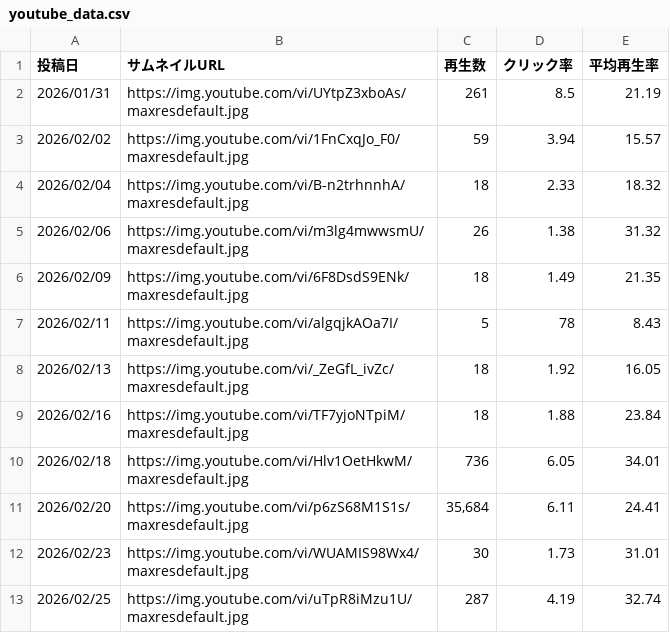
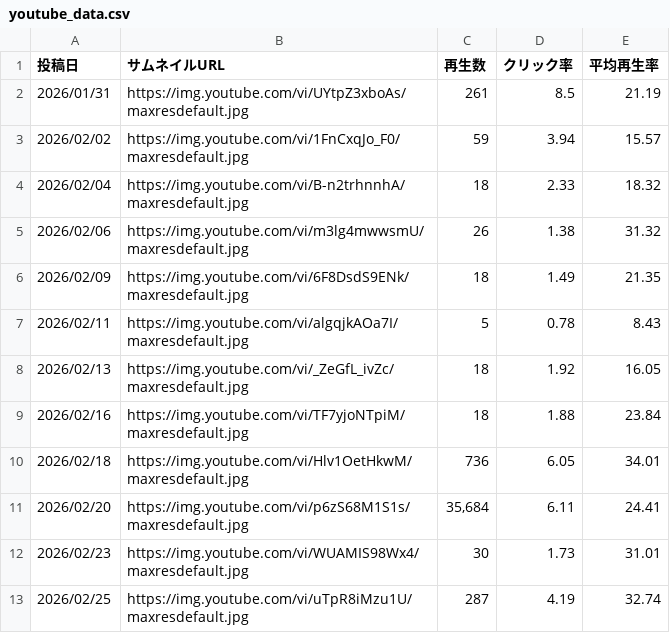
Before and after one commit to riemasuda-gif/youtube-analysis, a CSV file: youtube_data.csv, drawn as a sheet; only a part is shown.

Commit message:
Add files via upload

```diff
--- a/youtube_data.csv
+++ b/youtube_data.csv
@@ -6,3 +6,3 @@
 2026/02/09,https://img.youtube.com/vi/6F8DsdS9ENk/maxresdefault.jpg,18,1.49,21.35
-2026/02/11,https://img.youtube.com/vi/algqjkAOa7I/maxresdefault.jpg,5,78,8.43
+2026/02/11,https://img.youtube.com/vi/algqjkAOa7I/maxresdefault.jpg,5,0.78,8.43
 2026/02/13,https://img.youtube.com/vi/_ZeGfL_ivZc/maxresdefault.jpg,18,1.92,16.05
```
